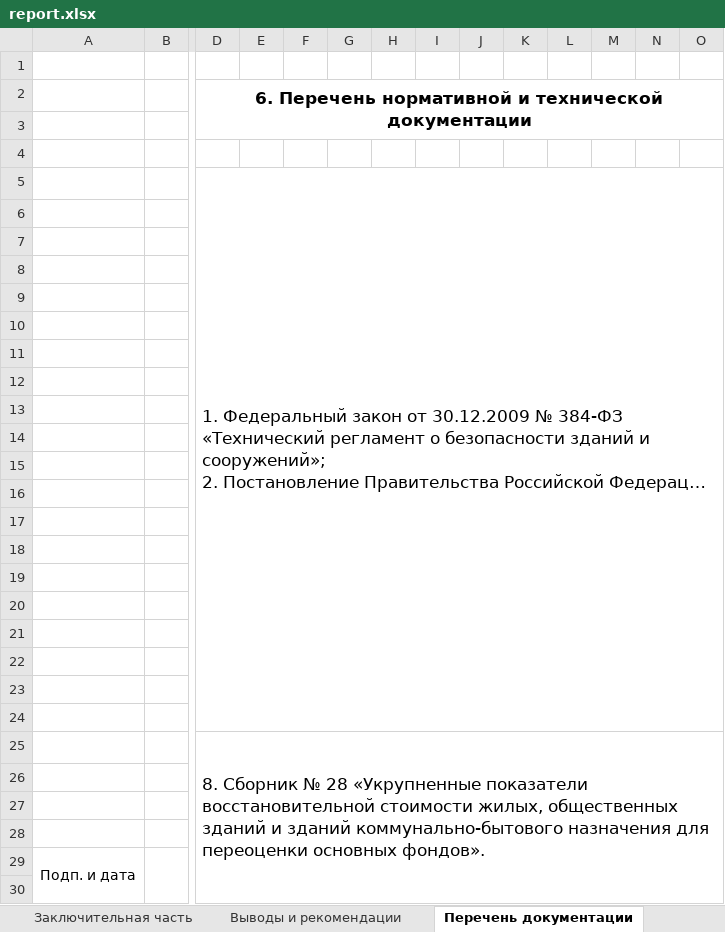
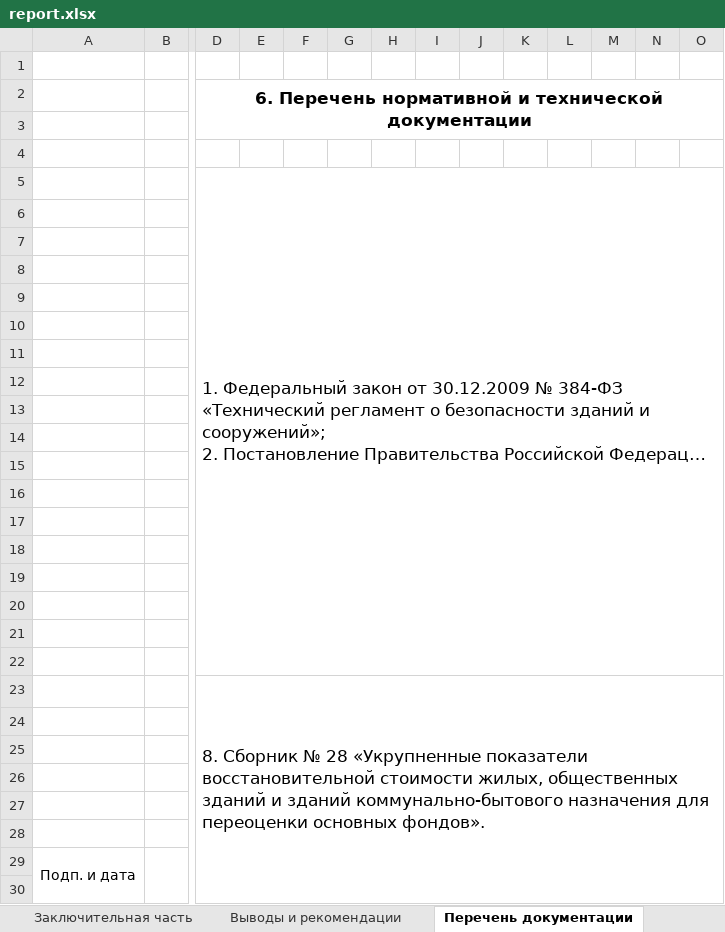
Before and after one commit to vvnikita74/spouralExcel, an Excel workbook: backend/static/report.xlsx, sheet Перечень документации, drawn as a sheet; only a part is shown, gaps mark what is left out; long unchanged cells end in …; values as stored, in another font and other column widths than the file's, no borders; removed rows and columns are numbered as before the commit, all else as after; the diff names each change by its address in the sheet, - before the commit and + after, or states it on an @@ line.

```diff
--- a/backend/static/report.xlsx (sheet Перечень документации)
+++ b/backend/static/report.xlsx (sheet Перечень документации)
-D5:AK24 merged
+D5:AK22 merged
@@ row 25 moved to row 23: 8. Сборник № 28 «Укрупненные показатели … @@
```
Also changed, not shown: sheet Приложение В, charts or pictures, 1 other file.
